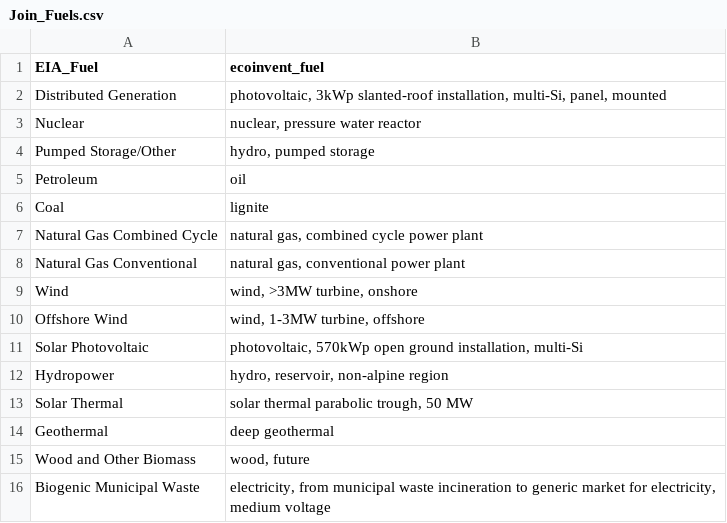
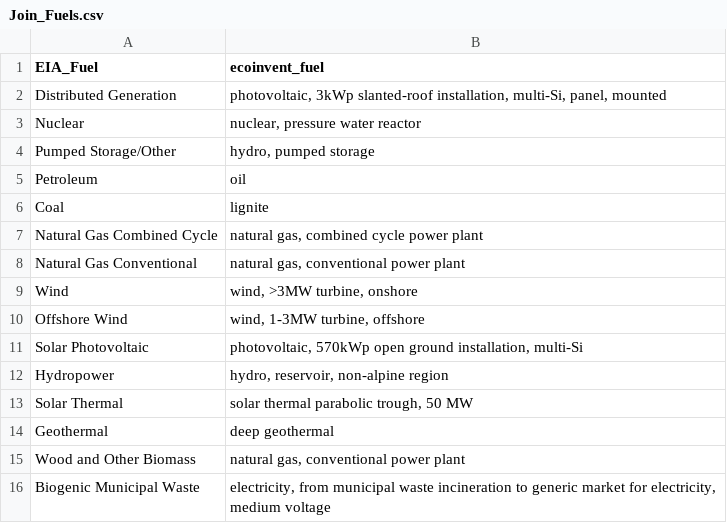
Before and after one commit to pmbusch/USA-EV-Lithium-GHG, a CSV file: Inputs/Join_Fuels.csv, drawn as a sheet.

```diff
--- a/Inputs/Join_Fuels.csv
+++ b/Inputs/Join_Fuels.csv
@@ -14,3 +14,3 @@ Solar Thermal,"solar thermal parabolic trough, 50 MW"
 Geothermal,deep geothermal
-Wood and Other Biomass,"wood, future"
+Wood and Other Biomass,"natural gas, conventional power plant"
 Biogenic Municipal Waste,"electricity, from municipal waste incineration to generic market for electricity, medium voltage"
```
Also changed, not shown: 9 other files.
